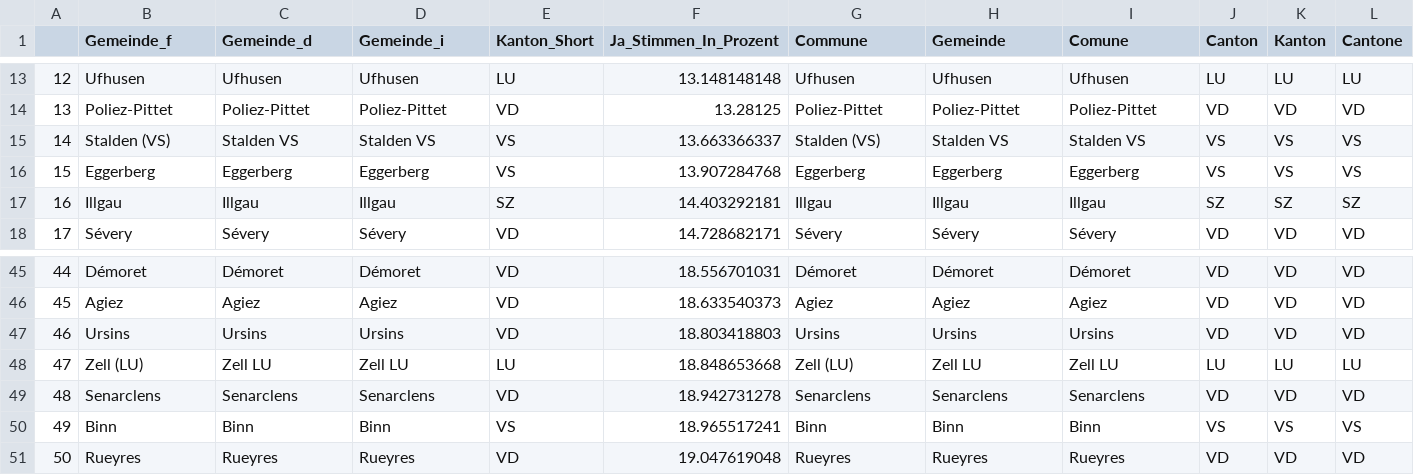
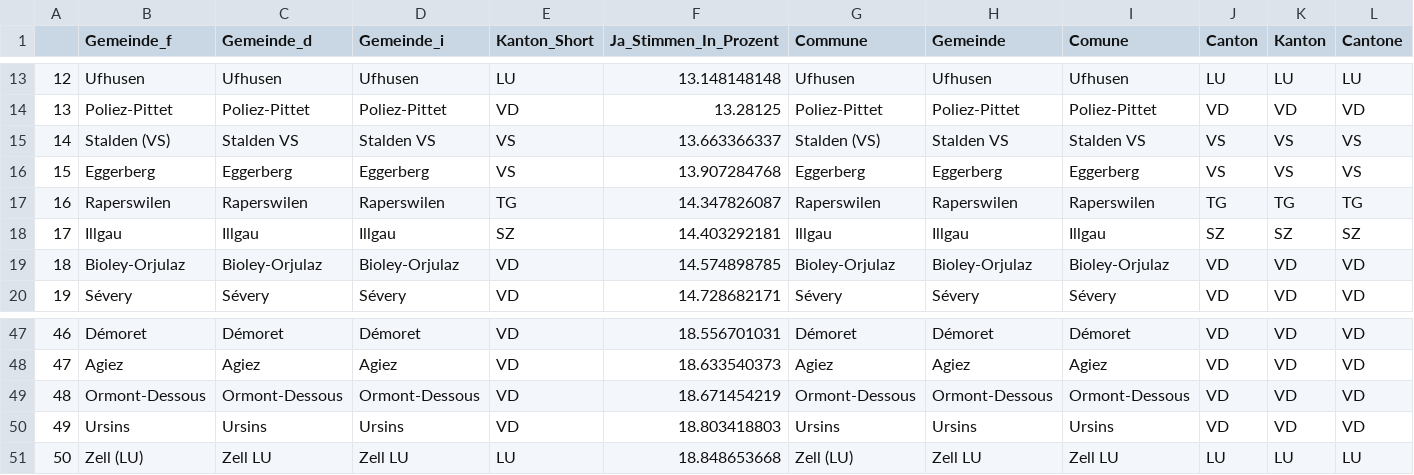
Before and after one commit to awp-finanznachrichten/lena_juni2021, a CSV file: Tableaux/pest_flop.csv, drawn as a sheet; only a part is shown, gaps mark what is left out; removed rows and columns are numbered as before the commit, all else as after; rows hold the shown columns only; the diff names each change by its address in the sheet, - before the commit and + after, or states it on an @@ line.

```diff
--- a/Tableaux/pest_flop.csv
+++ b/Tableaux/pest_flop.csv
+row 17: 16 | Raperswilen | Raperswilen | Raperswilen | TG | 14.347826087 | Raperswilen | Raperswilen | Raperswilen | TG | TG | TG
@@ column A renumbered between rows 18 and 51 @@
+row 19: 18 | Bioley-Orjulaz | Bioley-Orjulaz | Bioley-Orjulaz | VD | 14.574898785 | Bioley-Orjulaz | Bioley-Orjulaz | Bioley-Orjulaz | VD | VD | VD
+row 49: 48 | Ormont-Dessous | Ormont-Dessous | Ormont-Dessous | VD | 18.671454219 | Ormont-Dessous | Ormont-Dessous | Ormont-Dessous | VD | VD | VD
-row 49: 48 | Senarclens | Senarclens | Senarclens | VD | 18.942731278 | Senarclens | Senarclens | Senarclens | VD | VD | VD
-row 50: 49 | Binn | Binn | Binn | VS | 18.965517241 | Binn | Binn | Binn | VS | VS | VS
-row 51: 50 | Rueyres | Rueyres | Rueyres | VD | 19.047619048 | Rueyres | Rueyres | Rueyres | VD | VD | VD
```
Also changed, not shown: Tableaux/co2_flop.csv, Tableaux/covid_flop.csv, 6 other files.
